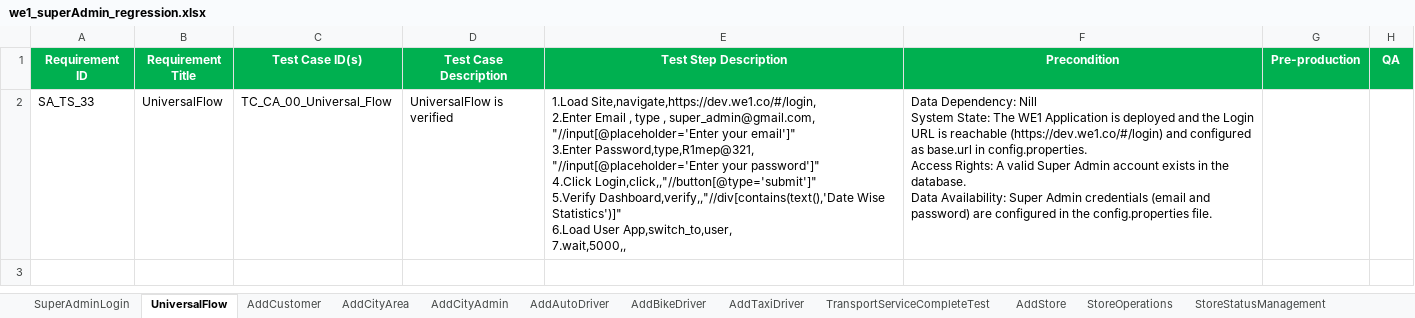
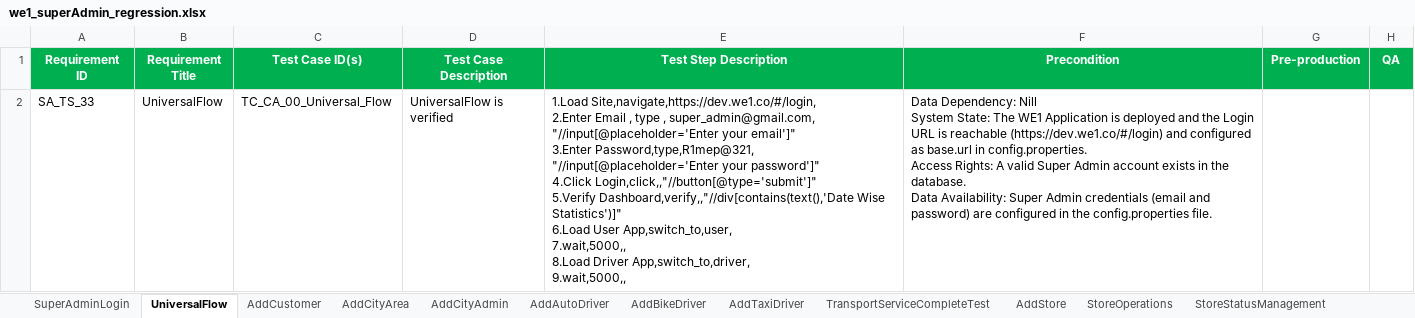
Before and after one commit to faizal08/ABCD_Framework_For_WE1_Automation, an Excel workbook: we1_superAdmin_regression.xlsx, sheet UniversalFlow, drawn as a sheet; values as stored, in another font and other column widths than the file's, no borders; ↵ is a line break in a cell; the diff names each change by its address in the sheet, - before the commit and + after, or states it on an @@ line.

```diff
--- a/we1_superAdmin_regression.xlsx (sheet UniversalFlow)
+++ b/we1_superAdmin_regression.xlsx (sheet UniversalFlow)
-E2 (Test Step Description): …App,switch_to,user, ↵ 7.wait,5000,,
+E2 (Test Step Description): …App,switch_to,user, ↵ 7.wait,5000,, ↵ 8.Load Driver App,switch_to,driver, ↵ 9.wait,5000,,
```
Also changed, not shown: 2 other files.
